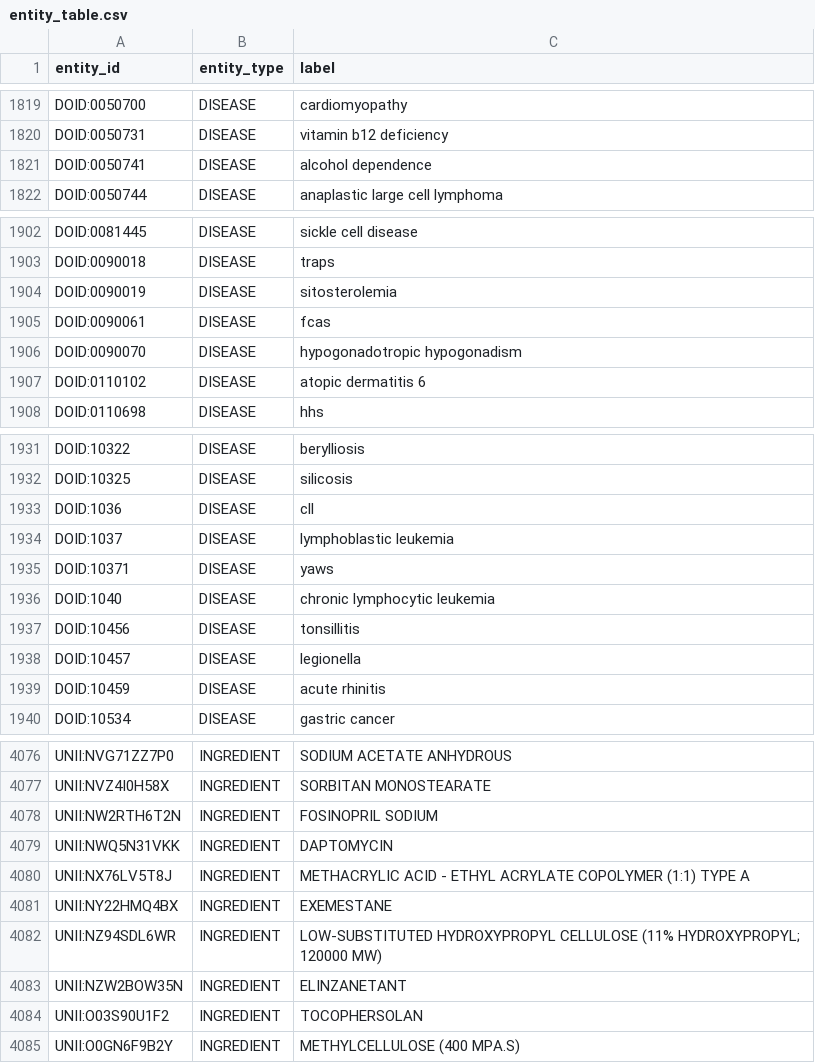
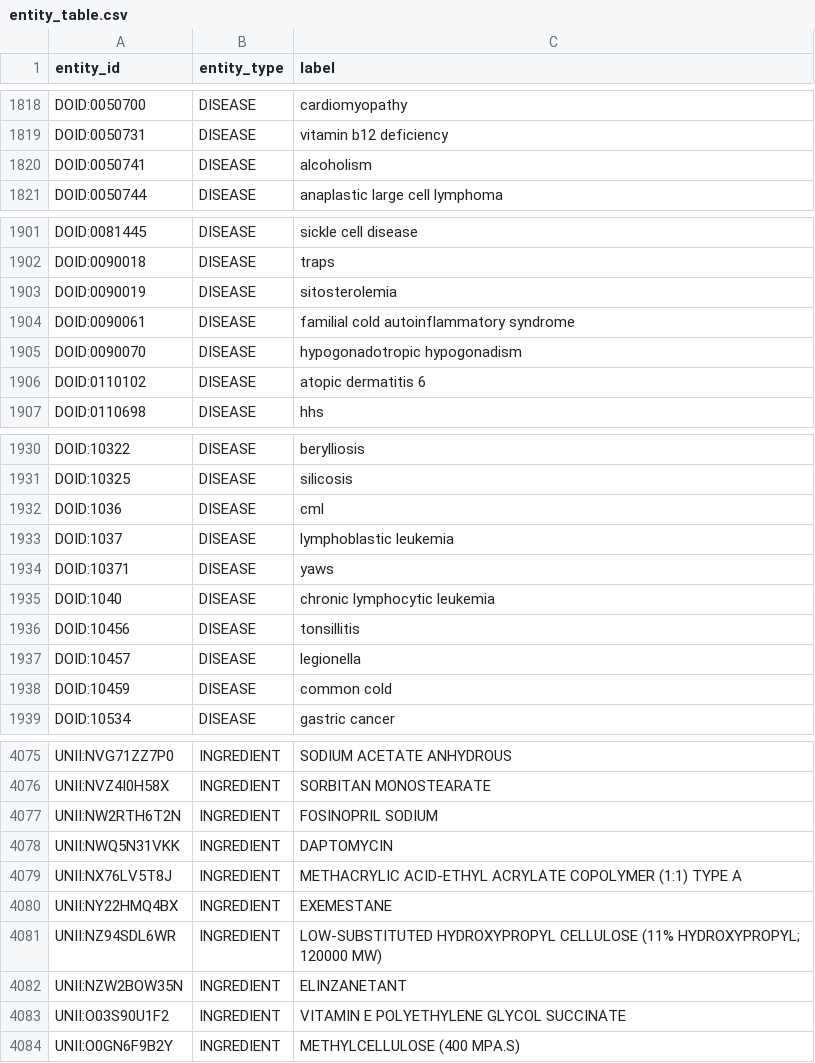
Before and after one commit to GoncaloGarranha/drug-recommender-system, a CSV file: kg_constructor/data/output/mappings/entity_table.csv, drawn as a sheet; only a part is shown, gaps mark what is left out; the diff covers the shown part only.

```diff
--- a/kg_constructor/data/output/mappings/entity_table.csv
+++ b/kg_constructor/data/output/mappings/entity_table.csv
@@ -1820,3 +1819,3 @@ DOID:0050700,DISEASE,cardiomyopathy
 DOID:0050731,DISEASE,vitamin b12 deficiency
-DOID:0050741,DISEASE,alcohol dependence
+DOID:0050741,DISEASE,alcoholism
 DOID:0050744,DISEASE,anaplastic large cell lymphoma
@@ -1904,3 +1903,3 @@ DOID:0090018,DISEASE,traps
 DOID:0090019,DISEASE,sitosterolemia
-DOID:0090061,DISEASE,fcas
+DOID:0090061,DISEASE,familial cold autoinflammatory syndrome
 DOID:0090070,DISEASE,hypogonadotropic hypogonadism
@@ -1932,3 +1931,3 @@ DOID:10322,DISEASE,berylliosis
 DOID:10325,DISEASE,silicosis
-DOID:1036,DISEASE,cll
+DOID:1036,DISEASE,cml
 DOID:1037,DISEASE,lymphoblastic leukemia
@@ -1938,3 +1937,3 @@ DOID:10456,DISEASE,tonsillitis
 DOID:10457,DISEASE,legionella
-DOID:10459,DISEASE,acute rhinitis
+DOID:10459,DISEASE,common cold
 DOID:10534,DISEASE,gastric cancer
@@ -4079,3 +4078,3 @@ UNII:NW2RTH6T2N,INGREDIENT,FOSINOPRIL SODIUM
 UNII:NWQ5N31VKK,INGREDIENT,DAPTOMYCIN
-UNII:NX76LV5T8J,INGREDIENT,METHACRYLIC ACID - ETHYL ACRYLATE COPOLYMER (1:1) TYPE A
+UNII:NX76LV5T8J,INGREDIENT,METHACRYLIC ACID-ETHYL ACRYLATE COPOLYMER (1:1) TYPE A
 UNII:NY22HMQ4BX,INGREDIENT,EXEMESTANE
@@ -4083,3 +4082,3 @@ UNII:NZ94SDL6WR,INGREDIENT,LOW-SUBSTITUTED HYDROXYPROPYL CELLULOSE (11% HYDROXYP
 UNII:NZW2BOW35N,INGREDIENT,ELINZANETANT
-UNII:O03S90U1F2,INGREDIENT,TOCOPHERSOLAN
+UNII:O03S90U1F2,INGREDIENT,VITAMIN E POLYETHYLENE GLYCOL SUCCINATE
 UNII:O0GN6F9B2Y,INGREDIENT,METHYLCELLULOSE (400 MPA.S)
```
Also changed, not shown: 1 added row, 2 removed rows and 40 edited cells elsewhere in this file, kg_constructor/data/output/interim/diseases_raw.csv, 44 other files.
